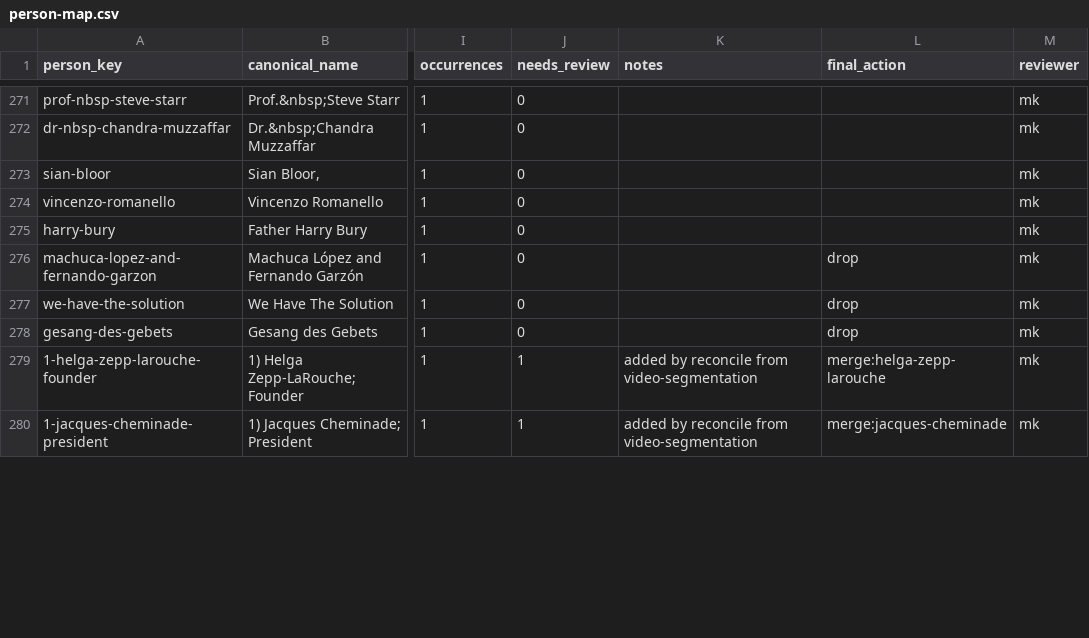
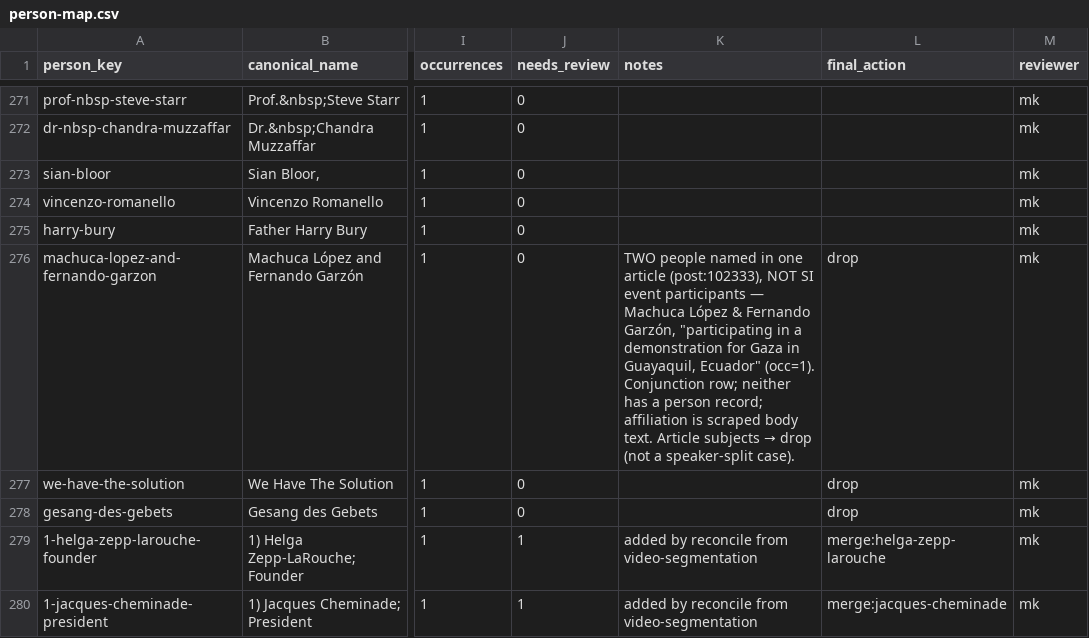
Before and after one commit to motokikasai/si-documentation-overhaul-2026, a CSV file: sessions/2026-07-17-migration-tooling/incoming/person-map.csv, drawn as a sheet; only a part is shown, gaps mark what is left out; the diff covers the shown part only; the diff names each change by its address in the sheet, - before the commit and + after, or states it on an @@ line.

```diff
--- a/sessions/2026-07-17-migration-tooling/incoming/person-map.csv
+++ b/sessions/2026-07-17-migration-tooling/incoming/person-map.csv
@@ K276 (notes): (empty) → TWO people named in one article (post:102333), NOT SI event participants — Machuca López & Fernando Garzón, "participating in a demonstration for Gaza in Guayaquil, Ecuador" (occ=1). Conjunction row; neither has a person record; affiliation is scraped body text. Article subjects → drop (not a speaker-split case). @@
```
Also changed, not shown: 40 edited cells elsewhere in this file, 1 other file.
